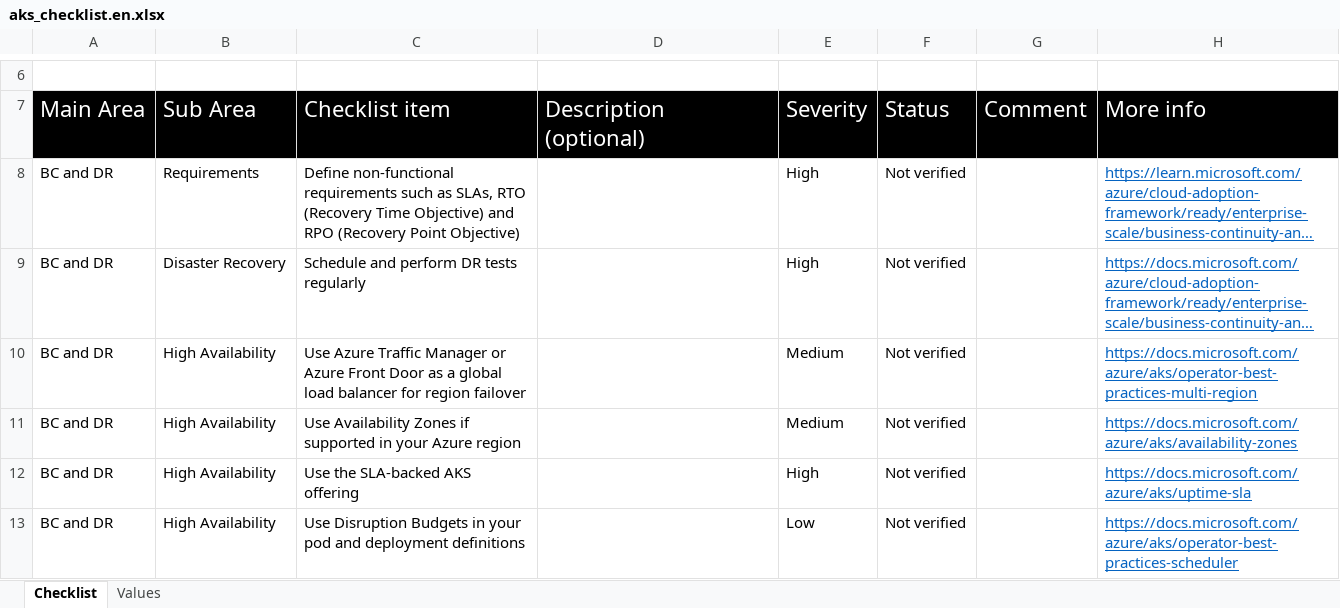
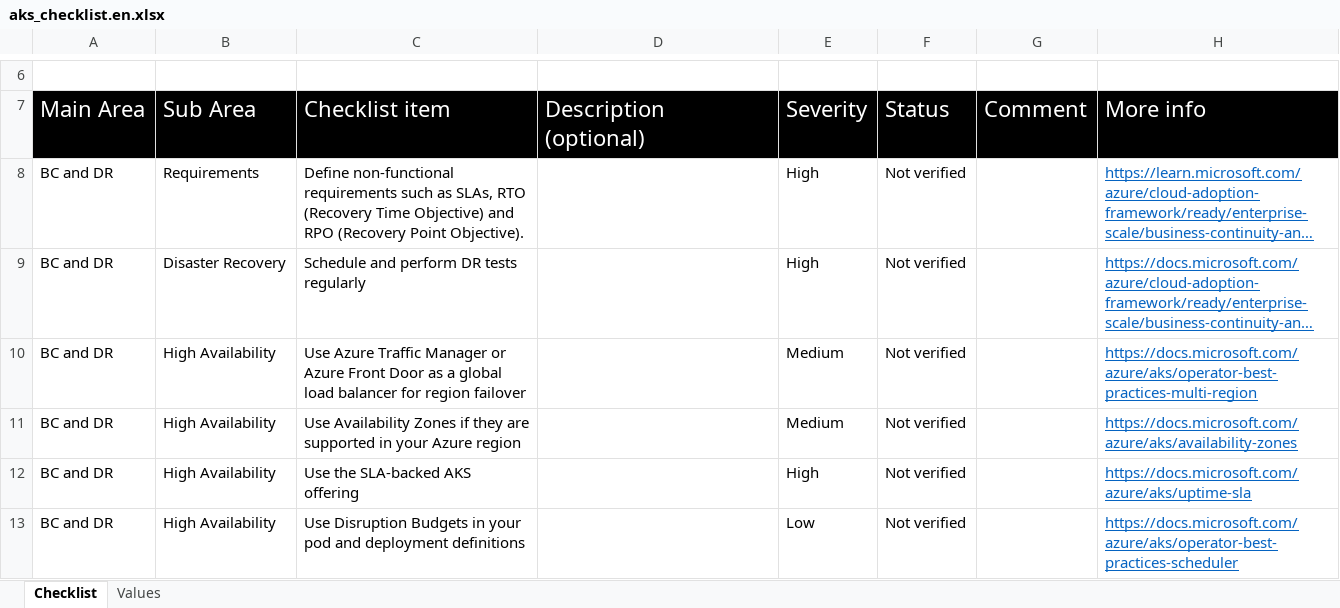
Before and after one commit to Azure/review-checklists, an Excel workbook: spreadsheet/aks_checklist.en.xlsx, sheet Checklist, drawn as a sheet; only a part is shown, gaps mark what is left out; long unchanged cells end in …; values as stored, in another font and other column widths than the file's, no borders; conditional formats not drawn; the diff names each change by its address in the sheet, - before the commit and + after, or states it on an @@ line.

```diff
--- a/spreadsheet/aks_checklist.en.xlsx (sheet Checklist)
+++ b/spreadsheet/aks_checklist.en.xlsx (sheet Checklist)
-C8: …(Recovery Point Objective)
+C8: …(Recovery Point Objective).
-C11: …Zones if supported in…
+C11: …Zones if they are supported in…
```
Also changed, not shown: spreadsheet/aks_checklist.es.xlsx, spreadsheet/aks_checklist.ja.xlsx, 5 other files.
